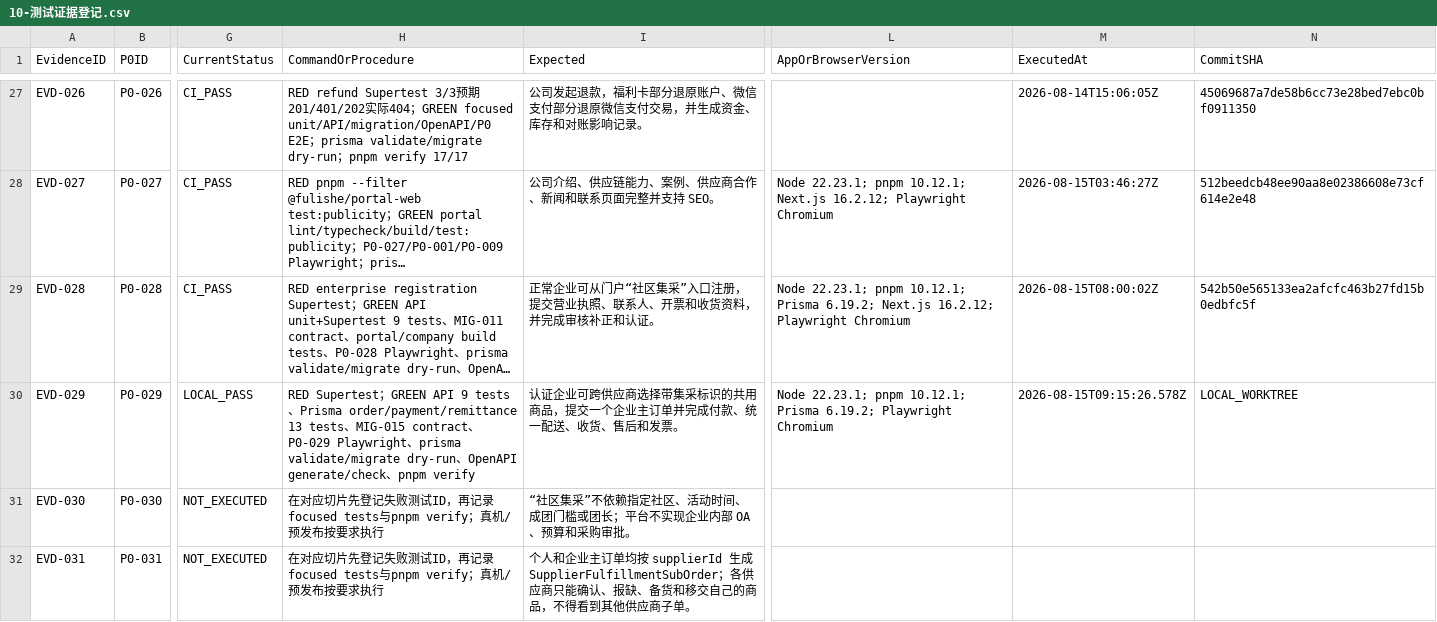
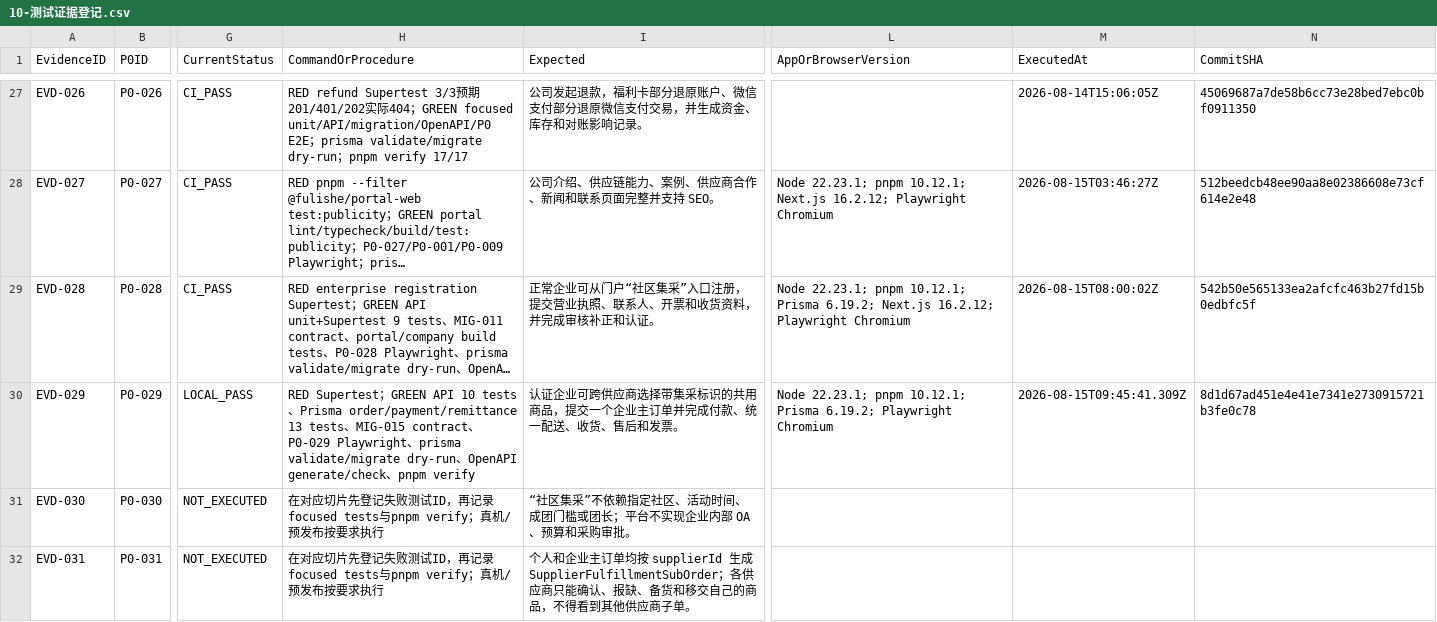
Before and after one commit to EasyStep-lee/flt1, a CSV file: 福礼社Codex5.6开发执行包V1.1/10-测试证据登记.csv, drawn as a sheet; only a part is shown, gaps mark what is left out; long unchanged cells end in …; the diff names each change by its address in the sheet, - before the commit and + after, or states it on an @@ line.

```diff
--- a/福礼社Codex5.6开发执行包V1.1/10-测试证据登记.csv
+++ b/福礼社Codex5.6开发执行包V1.1/10-测试证据登记.csv
-H30 (CommandOrProcedure): …GREEN API 9 tests、…
+H30 (CommandOrProcedure): …GREEN API 10 tests、…
-M30 (ExecutedAt): 2026-08-15T09:15:26.578Z
+M30 (ExecutedAt): 2026-08-15T09:45:41.309Z
-N30 (CommitSHA): LOCAL_WORKTREE
+N30 (CommitSHA): 8d1d67ad451e4e41e7341e2730915721b3fe0c78
```
Also changed, not shown: 福礼社Codex5.6开发执行包V1.1/03-任务台账.csv, 福礼社Codex5.6开发执行包V1.1/04-P0-1至P0-119验收矩阵.csv, 6 other files.
